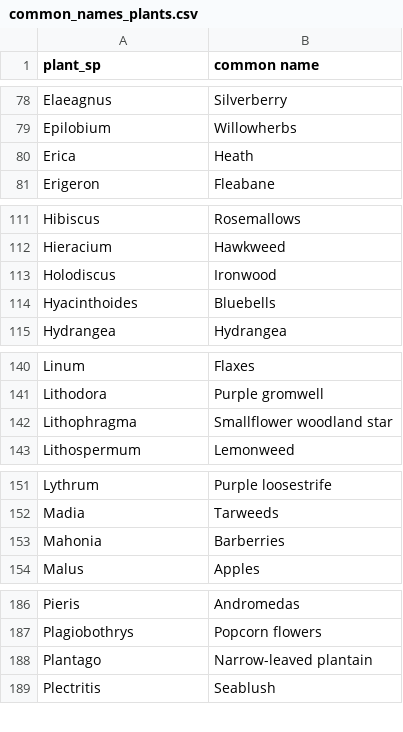
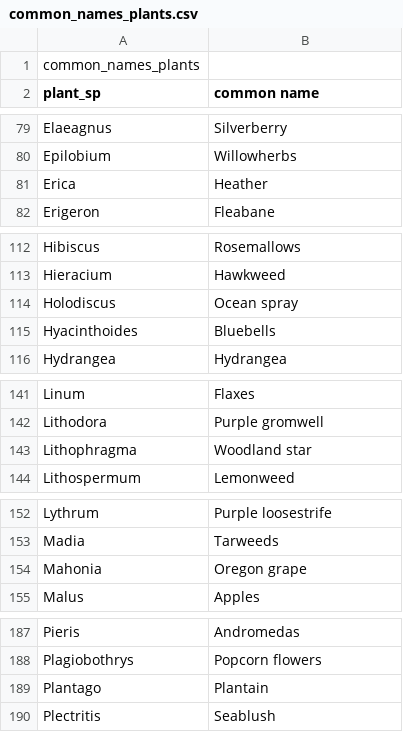
Before and after one commit to lmguzman/bc_bees, a CSV file: raw_data/common_names_plants.csv, drawn as a sheet; only a part is shown, gaps mark what is left out; the diff covers the shown part only.

```diff
--- a/raw_data/common_names_plants.csv
+++ b/raw_data/common_names_plants.csv
@@ -1 +1,2 @@
+common_names_plants,
 plant_sp,common name
@@ -79,3 +80,3 @@ Elaeagnus,Silverberry
 Epilobium,Willowherbs
-Erica,Heath
+Erica,Heather
 Erigeron,Fleabane
@@ -112,3 +113,3 @@ Hibiscus,Rosemallows
 Hieracium,Hawkweed
-Holodiscus,Ironwood
+Holodiscus,Ocean spray
 Hyacinthoides,Bluebells
@@ -141,3 +142,3 @@ Linum,Flaxes
 Lithodora,Purple gromwell
-Lithophragma,Smallflower woodland star
+Lithophragma,Woodland star
 Lithospermum,Lemonweed
@@ -152,3 +153,3 @@ Lythrum,Purple loosestrife
 Madia,Tarweeds
-Mahonia,Barberries
+Mahonia,Oregon grape
 Malus,Apples
@@ -187,3 +188,3 @@ Pieris,Andromedas
 Plagiobothrys,Popcorn flowers
-Plantago,Narrow-leaved plantain
+Plantago,Plantain
 Plectritis,Seablush
```
Also changed, not shown: 13 edited cells elsewhere in this file, raw_data/common_names_pol.csv, 6 other files.
